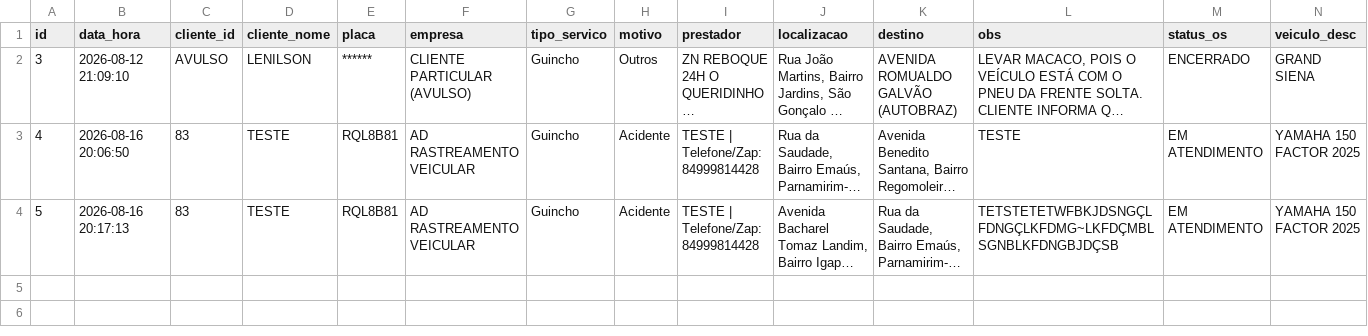
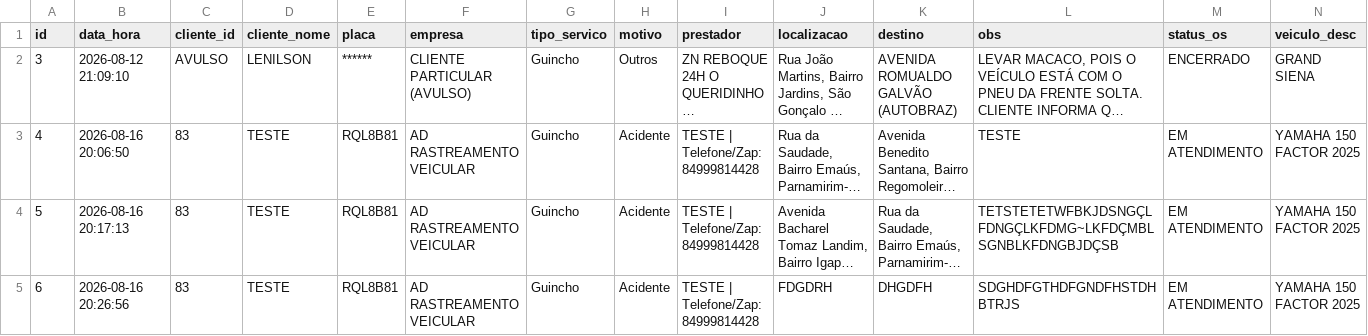
Before and after one commit to adrastreamentos/ad-central, a CSV file: AD_Assistencia/banco_os.csv, drawn as a sheet; only a part is shown; long unchanged cells end in …; rows hold the shown columns only; the diff names each change by its address in the sheet, - before the commit and + after, or states it on an @@ line.

Commit message:
🔥 Auto-salvamento: AD_Assistencia/banco_os.csv

```diff
--- a/AD_Assistencia/banco_os.csv
+++ b/AD_Assistencia/banco_os.csv
+row 5: 6 | 2026-08-16 20:26:56 | 83 | TESTE | RQL8B81 | AD RASTREAMENTO VEICULAR | Guincho | Acidente | TESTE | Telefone/Zap: 84999814428 | FDGDRH | DHGDFH | SDGHDFGTHDFGNDFHSTDHBTRJS | EM ATENDIMENTO | YAMAHA 150 FACTOR 2025
```
